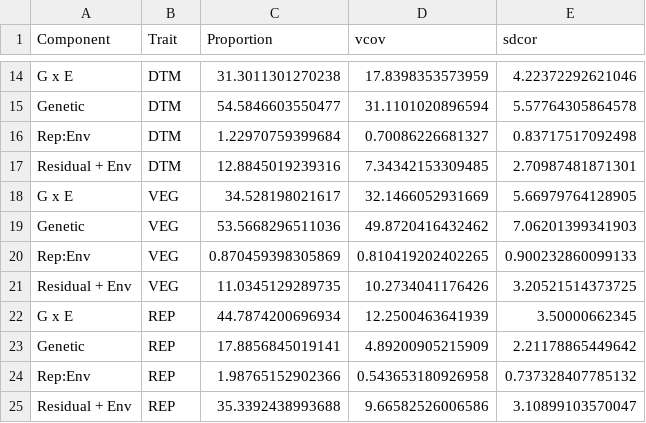
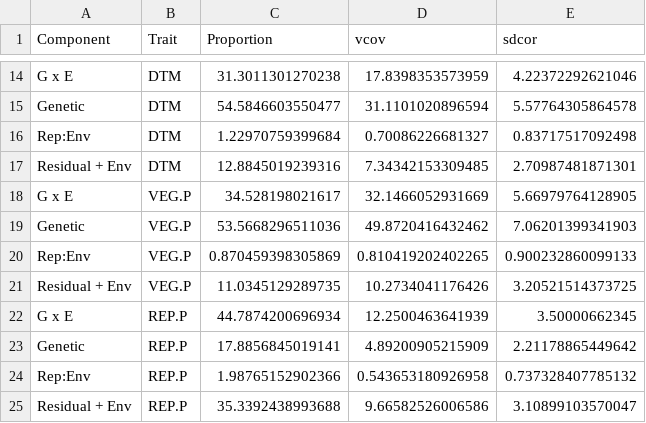
Before and after one commit to derekmichaelwright/dblogr, a CSV file: academic/gxe/gxe_All.csv, drawn as a sheet; only a part is shown, gaps mark what is left out.

```diff
--- a/academic/gxe/gxe_All.csv
+++ b/academic/gxe/gxe_All.csv
@@ -17,9 +17,9 @@
 "Residual + Env","DTM",12.8845019239316,7.34342153309485,2.70987481871301
-"G x E","VEG",34.528198021617,32.1466052931669,5.66979764128905
-"Genetic","VEG",53.5668296511036,49.8720416432462,7.06201399341903
-"Rep:Env","VEG",0.870459398305869,0.810419202402265,0.900232860099133
-"Residual + Env","VEG",11.0345129289735,10.2734041176426,3.20521514373725
-"G x E","REP",44.7874200696934,12.2500463641939,3.50000662345
-"Genetic","REP",17.8856845019141,4.89200905215909,2.21178865449642
-"Rep:Env","REP",1.98765152902366,0.543653180926958,0.737328407785132
-"Residual + Env","REP",35.3392438993688,9.66582526006586,3.10899103570047
+"G x E","VEG.P",34.528198021617,32.1466052931669,5.66979764128905
+"Genetic","VEG.P",53.5668296511036,49.8720416432462,7.06201399341903
+"Rep:Env","VEG.P",0.870459398305869,0.810419202402265,0.900232860099133
+"Residual + Env","VEG.P",11.0345129289735,10.2734041176426,3.20521514373725
+"G x E","REP.P",44.7874200696934,12.2500463641939,3.50000662345
+"Genetic","REP.P",17.8856845019141,4.89200905215909,2.21178865449642
+"Rep:Env","REP.P",1.98765152902366,0.543653180926958,0.737328407785132
+"Residual + Env","REP.P",35.3392438993688,9.66582526006586,3.10899103570047
```
Also changed, not shown: academic/gxe/gxe_Mediterranean.csv, academic/gxe/gxe_SouthAsia.csv, 56 other files.
